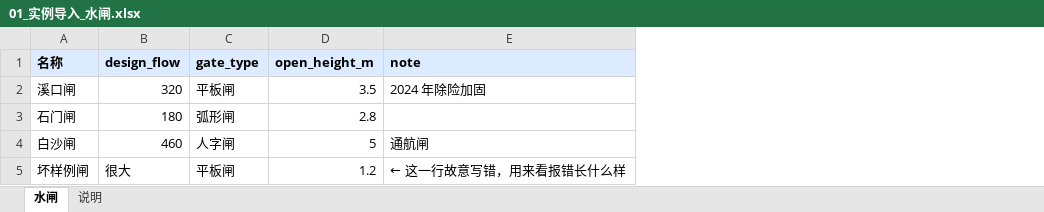
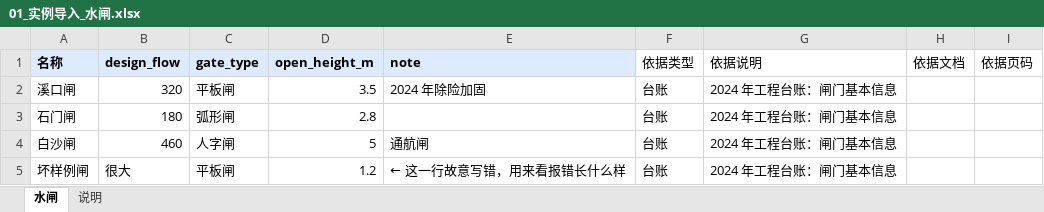
Before and after one commit to feeble123/personal-RAG, an Excel workbook: samples/excel/01_实例导入_水闸.xlsx, sheet 水闸, drawn as a sheet; values as stored, in another font and other column widths than the file's, no borders; the diff names each change by its address in the sheet, - before the commit and + after, or states it on an @@ line.

```diff
--- a/samples/excel/01_实例导入_水闸.xlsx (sheet 水闸)
+++ b/samples/excel/01_实例导入_水闸.xlsx (sheet 水闸)
+column F (依据类型), rows 2-5: all 台账
+column G (依据说明), rows 2-5: all 2024 年工程台账：闸门基本信息
+column H (依据文档), empty
+column I (依据页码), empty
```
Also changed, not shown: sheet 说明, 16 other files.
